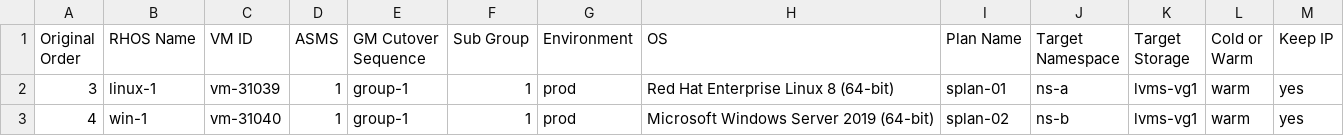
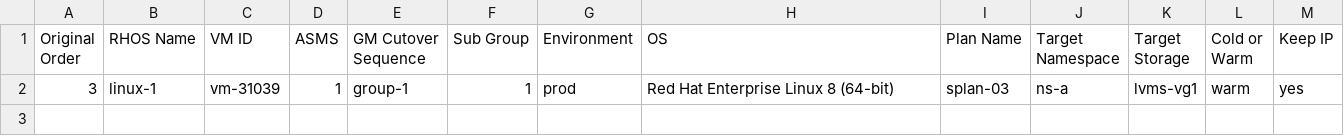
Before and after one commit to jainirajesh/mtvvmwtoopenshift, a CSV file: vm_list_to_migrate.csv, drawn as a sheet.

Commit message:
Update vm_list_to_migrate.csv

```diff
--- a/vm_list_to_migrate.csv
+++ b/vm_list_to_migrate.csv
@@ -1,3 +1,2 @@
 Original Order,RHOS Name,VM ID,ASMS,GM Cutover Sequence,Sub Group,Environment,OS,Plan Name,Target Namespace,Target Storage,Cold or Warm,Keep IP
-3,linux-1,vm-31039,1,group-1,1,prod,Red Hat Enterprise Linux 8 (64-bit),splan-01,ns-a,lvms-vg1,warm,yes
-4,win-1,vm-31040,1,group-1,1,prod,Microsoft Windows Server 2019 (64-bit),splan-02,ns-b,lvms-vg1,warm,yes
+3,linux-1,vm-31039,1,group-1,1,prod,Red Hat Enterprise Linux 8 (64-bit),splan-03,ns-a,lvms-vg1,warm,yes
```
